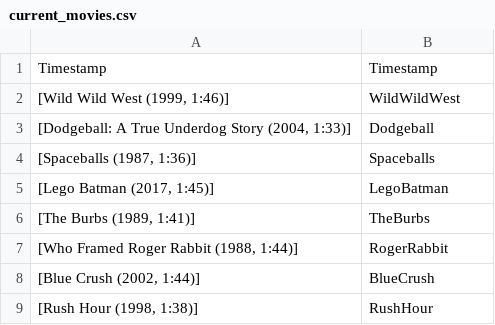
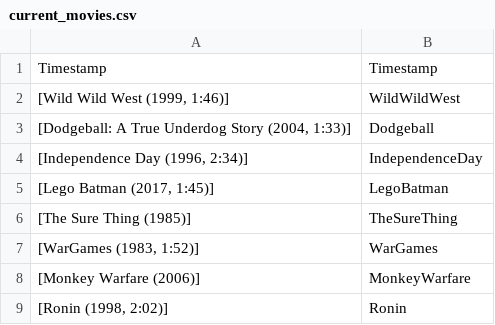
Before and after one commit to JCSzamosi/MovieNight, a CSV file: data/current_movies.csv, drawn as a sheet.

```diff
--- a/data/current_movies.csv
+++ b/data/current_movies.csv
@@ -3,7 +3,7 @@
 " [Dodgeball: A True Underdog Story (2004, 1:33)]",Dodgeball
-" [Spaceballs (1987, 1:36)]",Spaceballs
+" [Independence Day (1996, 2:34)]",IndependenceDay
 " [Lego Batman (2017, 1:45)]",LegoBatman
-" [The Burbs (1989, 1:41)]",TheBurbs
-" [Who Framed Roger Rabbit (1988, 1:44)]",RogerRabbit
-" [Blue Crush (2002, 1:44)]",BlueCrush
-" [Rush Hour (1998, 1:38)]",RushHour
+" [The Sure Thing (1985)]",TheSureThing
+" [WarGames (1983, 1:52)]",WarGames
+" [Monkey Warfare (2006)]",MonkeyWarfare
+" [Ronin (1998, 2:02)]",Ronin
```
Also changed, not shown: data/current_week.csv, 3 other files.
